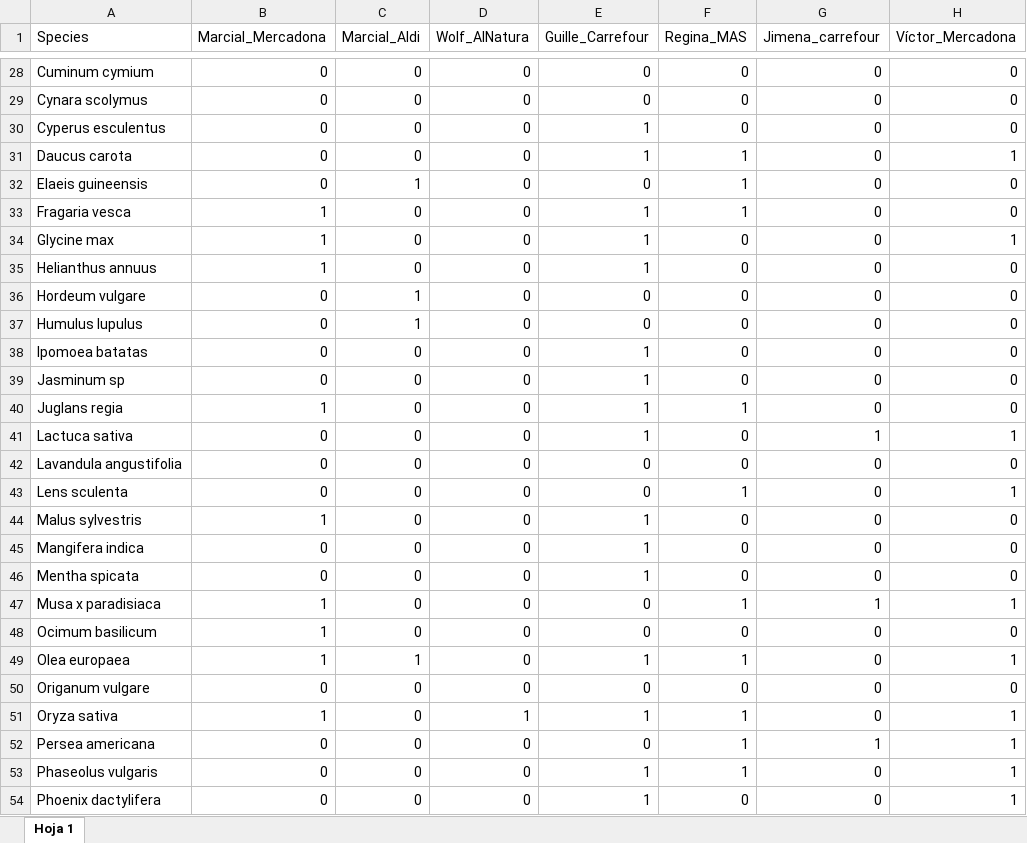
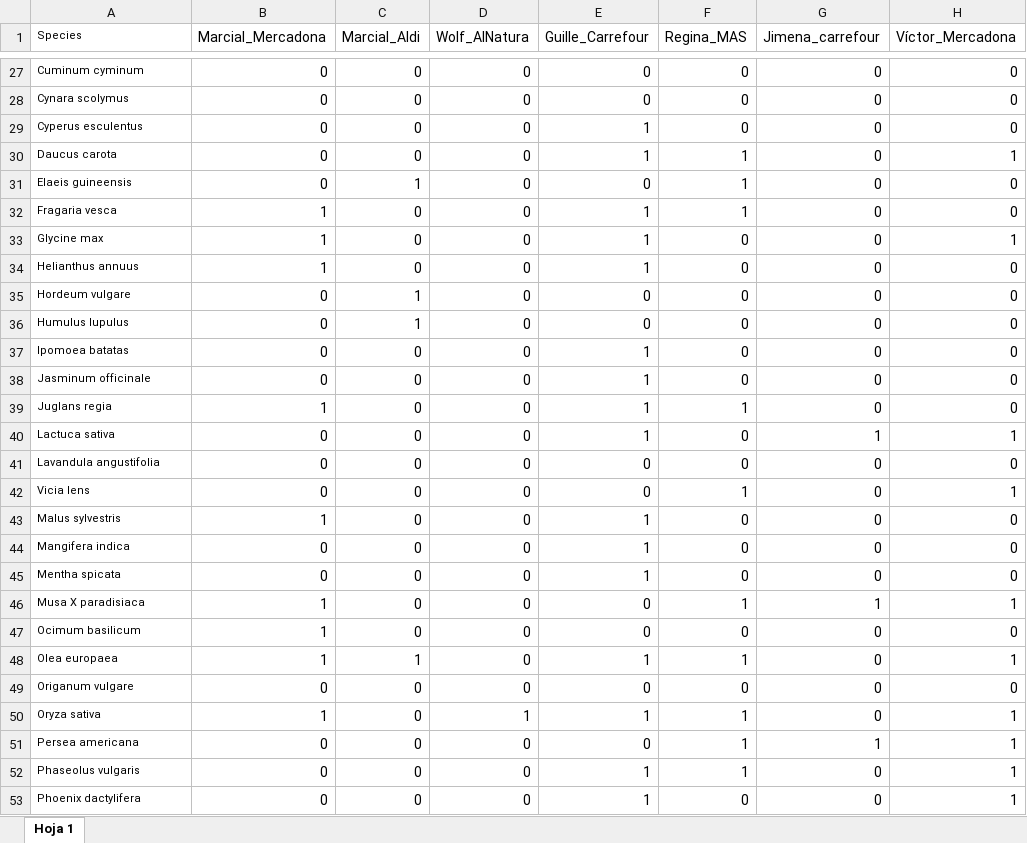
Before and after one commit to amesclir/PCM_S13, an Excel workbook: comunidades.xlsx, sheet Hoja 1, drawn as a sheet; only a part is shown, gaps mark what is left out; values as stored, in another font and other column widths than the file's, no borders; charts and pictures not drawn; addresses are those after the commit; the diff covers the shown part only; the diff names each change by its address in the sheet, - before the commit and + after, or states it on an @@ line.

```diff
--- a/comunidades.xlsx (sheet Hoja 1)
+++ b/comunidades.xlsx (sheet Hoja 1)
@@ A1 text size: smaller @@
@@ A27:A53 text size: smaller @@
-A27 (Species): Cuminum cymium
+A27 (Species): Cuminum cyminum
-A38 (Species): Jasminum sp
+A38 (Species): Jasminum officinale
-A42 (Species): Lens sculenta
+A42 (Species): Vicia lens
-A46 (Species): Musa x paradisiaca
+A46 (Species): Musa X paradisiaca
```
Also changed, not shown: 1 added row, 3 removed rows, 12 edited cells and cell formats elsewhere in this sheet, charts or pictures, 3 other files.
